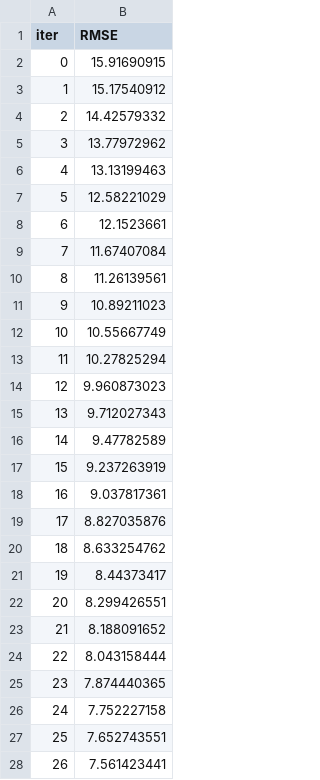
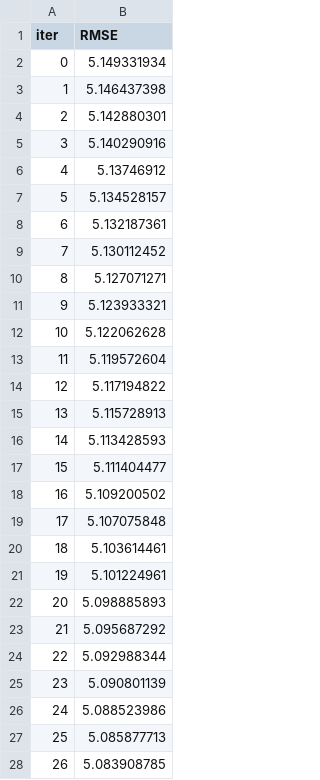
Before and after one commit to zmletters/Concrete-Strength-Analysis-and-Prediction-for-Quality-Control-Using-Machine-Learning, a TSV file: catboost_info/learn_error.tsv, drawn as a sheet; only a part is shown; the diff covers the shown part only.

```diff
--- a/catboost_info/learn_error.tsv
+++ b/catboost_info/learn_error.tsv
@@ -1,28 +1,28 @@
 iter	RMSE
-0	15.91690915
-1	15.17540912
-2	14.42579332
-3	13.77972962
-4	13.13199463
-5	12.58221029
-6	12.1523661
-7	11.67407084
-8	11.26139561
-9	10.89211023
-10	10.55667749
-11	10.27825294
-12	9.960873023
-13	9.712027343
-14	9.47782589
-15	9.237263919
-16	9.037817361
-17	8.827035876
-18	8.633254762
-19	8.44373417
-20	8.299426551
-21	8.188091652
-22	8.043158444
-23	7.874440365
-24	7.752227158
-25	7.652743551
-26	7.561423441
+0	5.149331934
+1	5.146437398
+2	5.142880301
+3	5.140290916
+4	5.13746912
+5	5.134528157
+6	5.132187361
+7	5.130112452
+8	5.127071271
+9	5.123933321
+10	5.122062628
+11	5.119572604
+12	5.117194822
+13	5.115728913
+14	5.113428593
+15	5.111404477
+16	5.109200502
+17	5.107075848
+18	5.103614461
+19	5.101224961
+20	5.098885893
+21	5.095687292
+22	5.092988344
+23	5.090801139
+24	5.088523986
+25	5.085877713
+26	5.083908785
```
Also changed, not shown: 173 edited cells elsewhere in this file, catboost_info/time_left.tsv, 20 other files.
